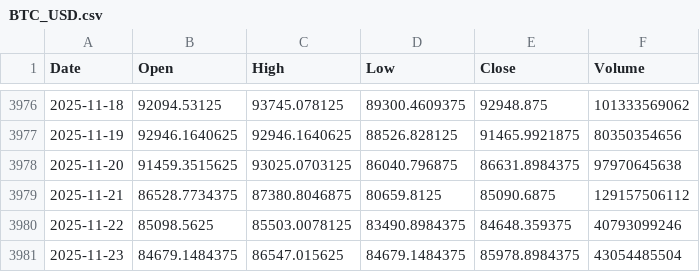
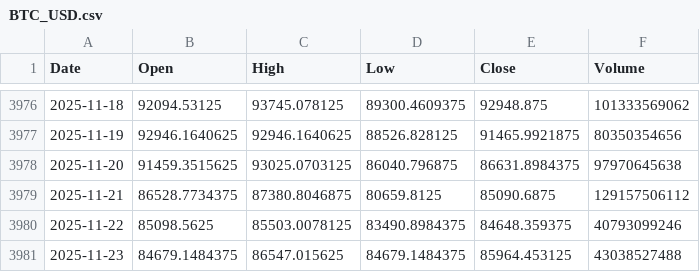
Before and after one commit to AR-47/AI-Trading-Chart, a CSV file: TradingProject/data/BTC_USD.csv (was data/BTC_USD.csv), drawn as a sheet; only a part is shown, gaps mark what is left out.

Commit message:
Add data collection engine for cryptocurrency data and initial LSTM model training notebook.

```diff
--- a/data/BTC_USD.csv
+++ b/TradingProject/data/BTC_USD.csv
@@ -3980,2 +3980,2 @@ Date,Open,High,Low,Close,Volume
 2025-11-22,85098.5625,85503.0078125,83490.8984375,84648.359375,40793099246
-2025-11-23,84679.1484375,86547.015625,84679.1484375,85978.8984375,43054485504
+2025-11-23,84679.1484375,86547.015625,84679.1484375,85964.453125,43038527488
```
Also changed, not shown: TradingProject/data/ETH_USD.csv, 3 other files.
